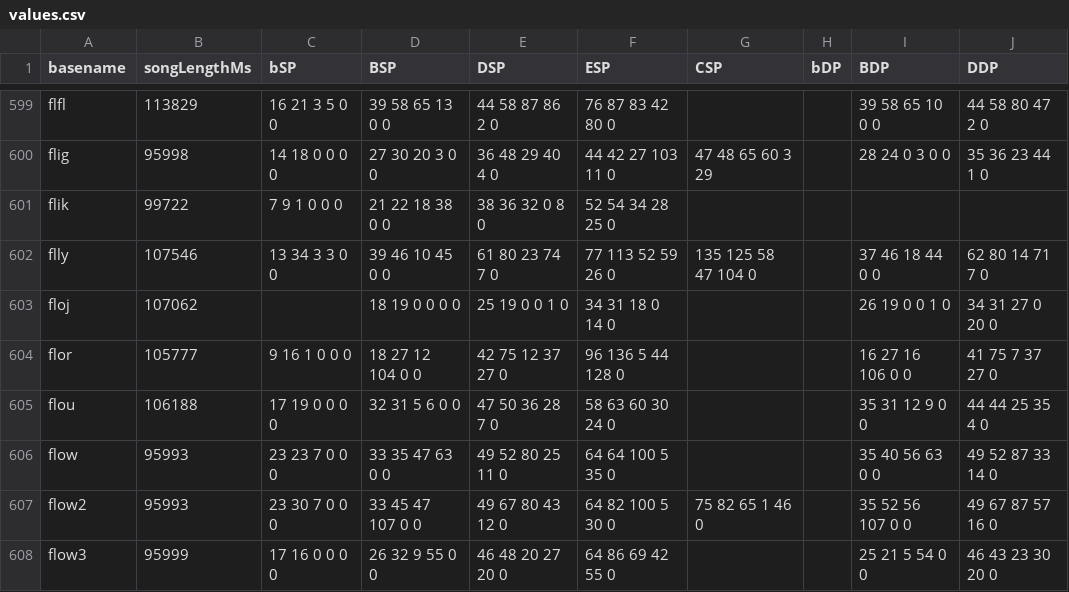
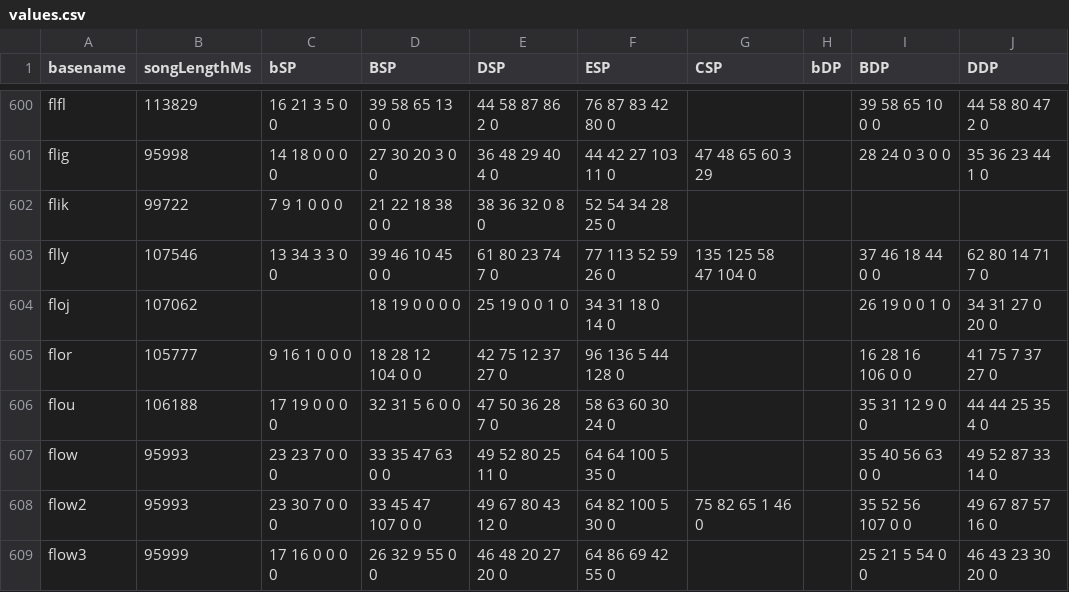
Before and after one commit to aznguymp4/DDR-jackets, a CSV file: calcGrooveRadar/values.csv, drawn as a sheet; only a part is shown, gaps mark what is left out; addresses are those after the commit; the diff covers the shown part only; the diff names each change by its address in the sheet, - before the commit and + after, or states it on an @@ line.

```diff
--- a/calcGrooveRadar/values.csv
+++ b/calcGrooveRadar/values.csv
-D605 (BSP): 18 27 12 104 0 0
+D605 (BSP): 18 28 12 104 0 0
-I605 (BDP): 16 27 16 106 0 0
+I605 (BDP): 16 28 16 106 0 0
```
Also changed, not shown: 3 added rows and 10 edited cells elsewhere in this file, 8 other files.
